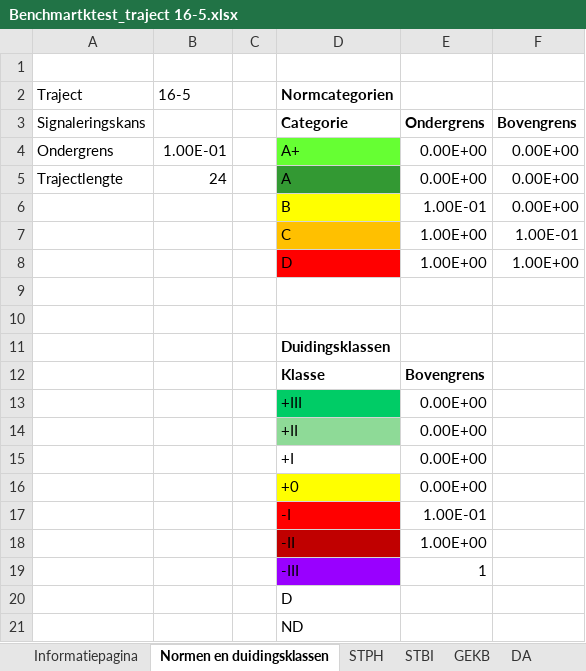
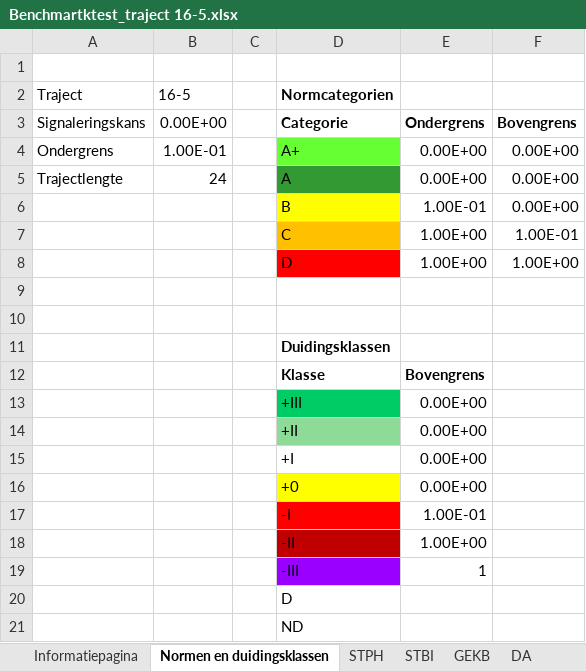
Before and after one commit to Deltares/wbi-assemblage-rekenkern, an Excel workbook: benchmarktests/testdefinitions/Benchmartktest_traject 16-5.xlsx, sheet Normen en duidingsklassen, drawn as a sheet; values as stored, in another font and other column widths than the file's, no borders; the diff names each change by its address in the sheet, - before the commit and + after, or states it on an @@ line.

```diff
--- a/benchmarktests/testdefinitions/Benchmartktest_traject 16-5.xlsx (sheet Normen en duidingsklassen)
+++ b/benchmarktests/testdefinitions/Benchmartktest_traject 16-5.xlsx (sheet Normen en duidingsklassen)
-B3 (16-5): (empty)
+B3 (16-5): 0.00E+00
```
Also changed, not shown: sheet STBI, sheet STPH, 8 other files.
